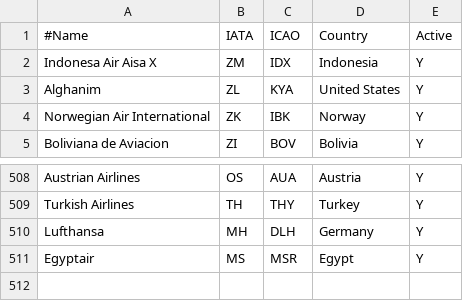
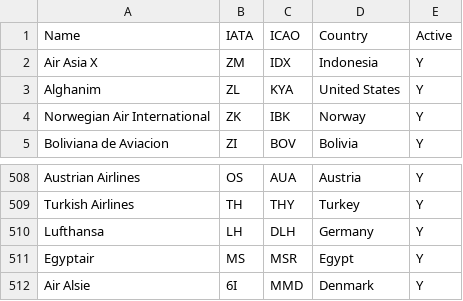
Before and after one commit to tugraz-isds/datasets, a CSV file: airports_airlines/Airlines.csv, drawn as a sheet; only a part is shown, gaps mark what is left out.

Commit message:
[MINOR] Update Airlines.csv
Added some small changes and corrections. Didn't scan through everything but only fixed what I saw immediately.

Closes #32.

```diff
--- a/airports_airlines/Airlines.csv
+++ b/airports_airlines/Airlines.csv
@@ -1,3 +1,3 @@
-#Name, IATA, ICAO, Country, Active
-Indonesa Air Aisa X,ZM,IDX,Indonesia,Y
+Name, IATA, ICAO, Country, Active
+Air Asia X,ZM,IDX,Indonesia,Y
 Alghanim,ZL,KYA,United States,Y
@@ -509,3 +509,4 @@ Austrian Airlines,OS,AUA,Austria,Y
 Turkish Airlines,TH,THY,Turkey,Y
-Lufthansa,MH,DLH,Germany,Y
+Lufthansa,LH,DLH,Germany,Y
 Egyptair,MS,MSR,Egypt,Y
+Air Alsie,6I,MMD,Denmark,Y
```
